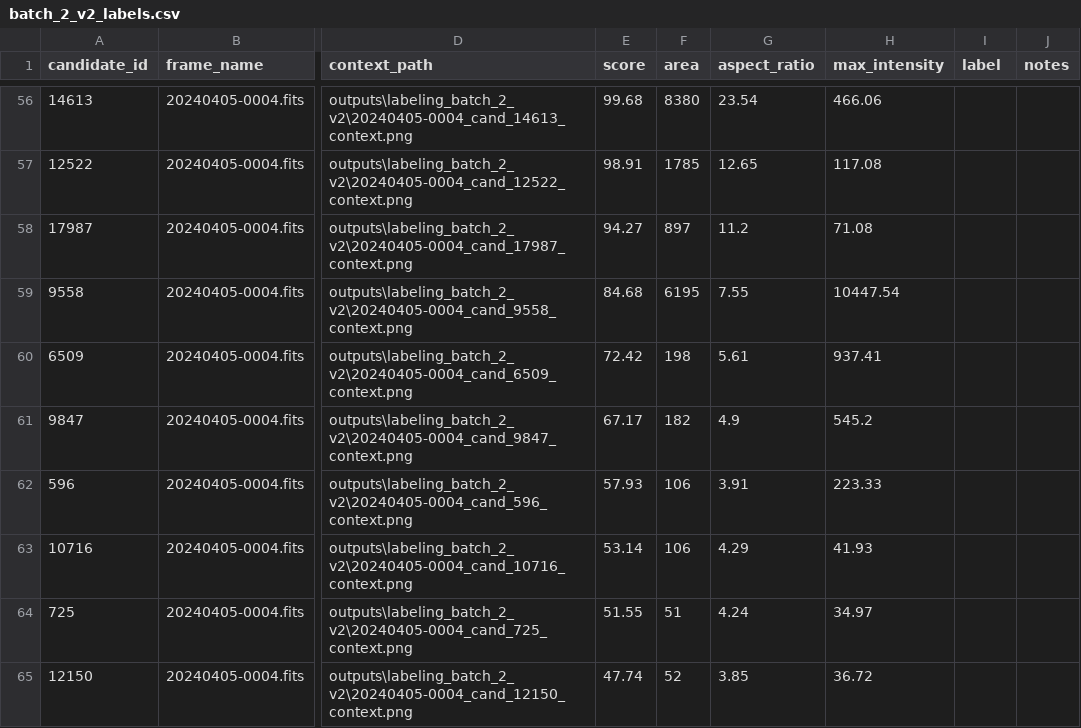
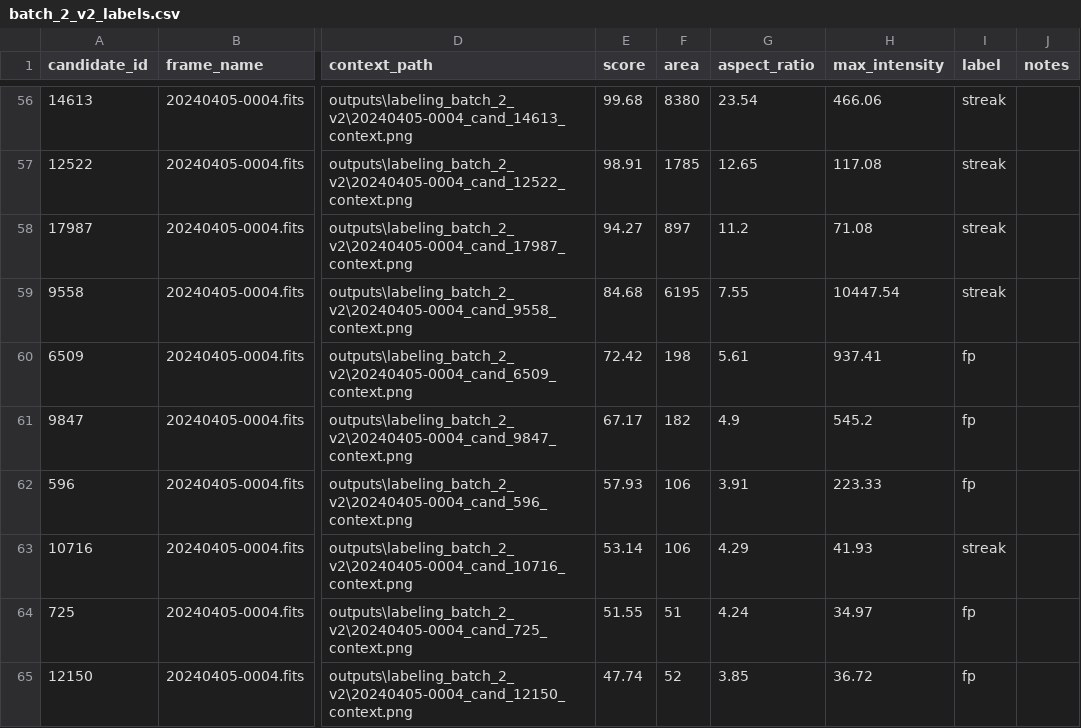
Before and after one commit to Agilesh23/ILMT-streak-detector, a CSV file: data/labeled/batch_2_v2_labels.csv, drawn as a sheet; only a part is shown, gaps mark what is left out; the diff covers the shown part only; the diff names each change by its address in the sheet, - before the commit and + after, or states it on an @@ line.

Commit message:
data: batch 2 labeled, C2 done

```diff
--- a/data/labeled/batch_2_v2_labels.csv
+++ b/data/labeled/batch_2_v2_labels.csv
-I56:I59 (label): (empty)
+I56:I59 (label): streak
-I60:I62 (label): (empty)
+I60:I62 (label): fp
-I63 (label): (empty)
+I63 (label): streak
-I64:I65 (label): (empty)
+I64:I65 (label): fp
```
Also changed, not shown: 54 edited cells elsewhere in this file, 2 other files.
